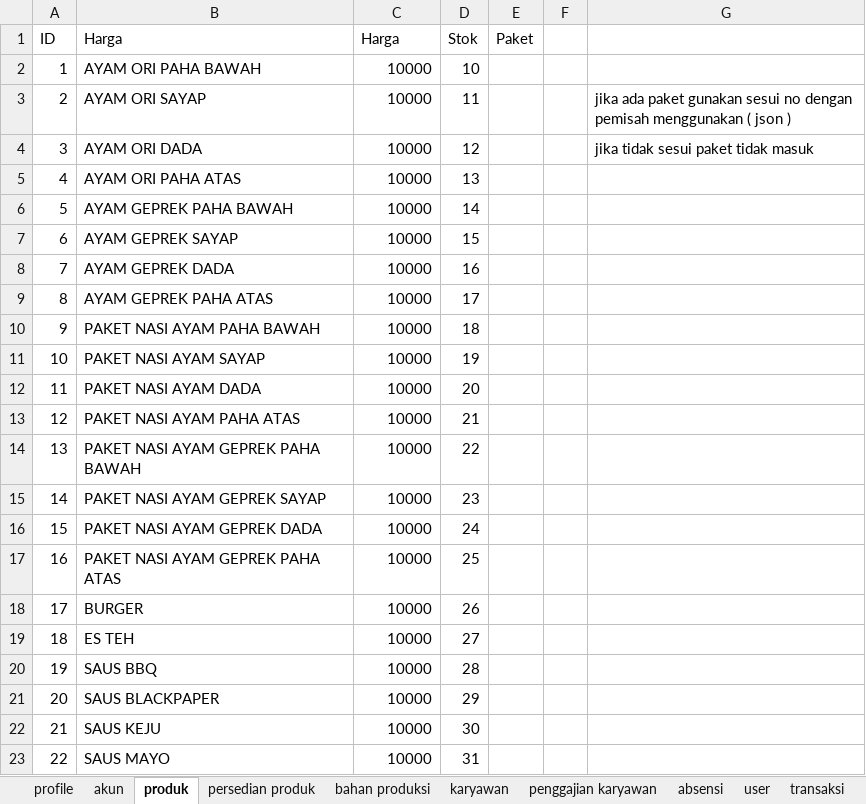
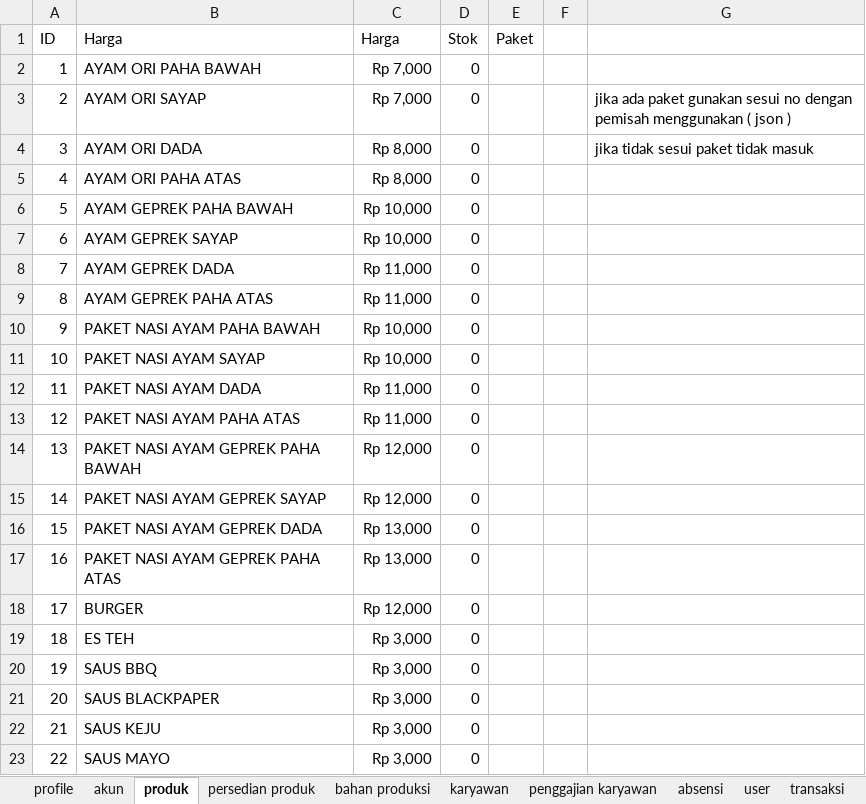
Before and after one commit to fahrimaulana589/punakawan, an Excel workbook: storage/data/data.xlsx, sheet produk, drawn as a sheet; values as stored, in another font and other column widths than the file's, no borders; the diff names each change by its address in the sheet, - before the commit and + after, or states it on an @@ line.

```diff
--- a/storage/data/data.xlsx (sheet produk)
+++ b/storage/data/data.xlsx (sheet produk)
-C2:C3 (Harga): 10000
+C2:C3 (Harga): Rp 7,000
-D2 (Stok): 10
+D2 (Stok): 0
-D3 (Stok): 11
+D3 (Stok): 0
-C4:C5 (Harga): 10000
+C4:C5 (Harga): Rp 8,000
-D4 (Stok): 12
+D4 (Stok): 0
-D5 (Stok): 13
+D5 (Stok): 0
-C6:C7 (Harga): 10000
+C6:C7 (Harga): Rp 10,000
-D6 (Stok): 14
+D6 (Stok): 0
-D7 (Stok): 15
+D7 (Stok): 0
-C8:C9 (Harga): 10000
+C8:C9 (Harga): Rp 11,000
-D8 (Stok): 16
+D8 (Stok): 0
-D9 (Stok): 17
+D9 (Stok): 0
-C10:C11 (Harga): 10000
+C10:C11 (Harga): Rp 10,000
-D10 (Stok): 18
+D10 (Stok): 0
-D11 (Stok): 19
+D11 (Stok): 0
-C12:C13 (Harga): 10000
+C12:C13 (Harga): Rp 11,000
-D12 (Stok): 20
+D12 (Stok): 0
-D13 (Stok): 21
+D13 (Stok): 0
-C14:C15 (Harga): 10000
+C14:C15 (Harga): Rp 12,000
-D14 (Stok): 22
+D14 (Stok): 0
-D15 (Stok): 23
+D15 (Stok): 0
-C16:C17 (Harga): 10000
+C16:C17 (Harga): Rp 13,000
-D16 (Stok): 24
+D16 (Stok): 0
-D17 (Stok): 25
+D17 (Stok): 0
-C18 (Harga): 10000
+C18 (Harga): Rp 12,000
-D18 (Stok): 26
+D18 (Stok): 0
-C19:C23 (Harga): 10000
+C19:C23 (Harga): Rp 3,000
-D19 (Stok): 27
+D19 (Stok): 0
-D20 (Stok): 28
+D20 (Stok): 0
-D21 (Stok): 29
+D21 (Stok): 0
-D22 (Stok): 30
+D22 (Stok): 0
-D23 (Stok): 31
+D23 (Stok): 0
```
Also changed, not shown: sheet akun, 10 other files.
